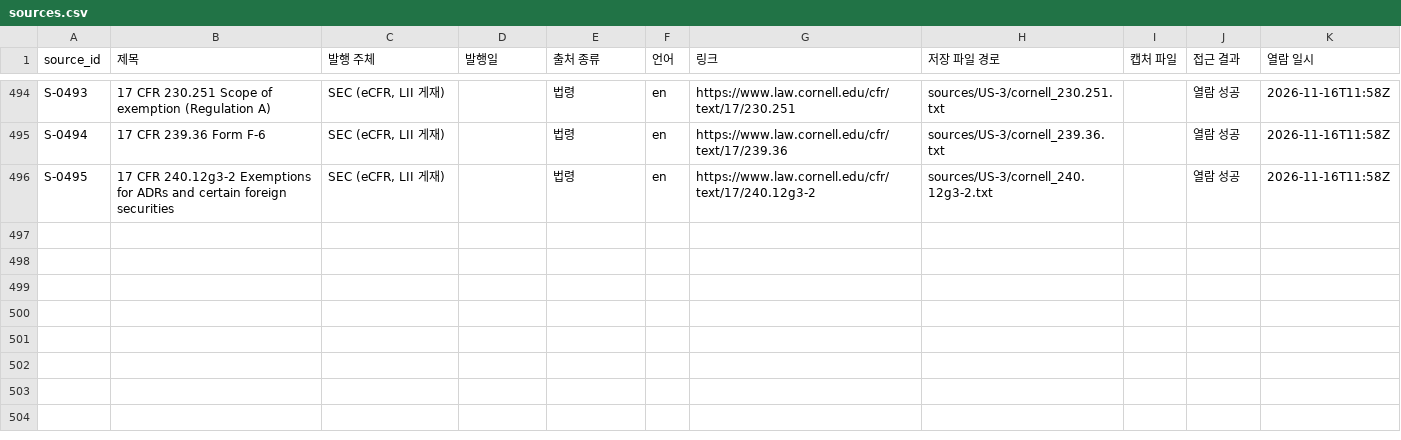
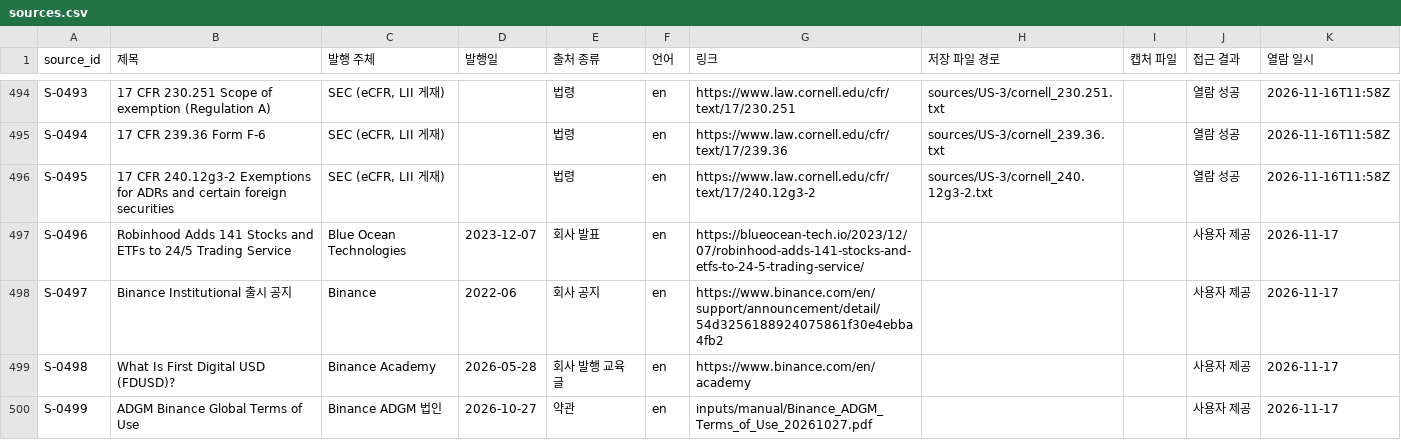
Before and after one commit to Mo-zZaAa/learning_tokens, a CSV file: db/sources.csv, drawn as a sheet; only a part is shown, gaps mark what is left out.

```diff
--- a/db/sources.csv
+++ b/db/sources.csv
@@ -496 +496,5 @@ S-0494,17 CFR 239.36 Form F-6,"SEC (eCFR, LII 게재)",,법령,en,https://www.la
 S-0495,17 CFR 240.12g3-2 Exemptions for ADRs and certain foreign securities,"SEC (eCFR, LII 게재)",,법령,en,https://www.law.cornell.edu/cfr/text/17/240.12g3-2,sources/US-3/cornell_240.12g3-2.txt,,열람 성공,2026-11-16T11:58Z
+S-0496,Robinhood Adds 141 Stocks and ETFs to 24/5 Trading Service,Blue Ocean Technologies,2023-12-07,회사 발표,en,https://blueocean-tech.io/2023/12/07/robinhood-adds-141-stocks-and-etfs-to-24-5-trading-service/,,,사용자 제공,2026-11-17
+S-0497,Binance Institutional 출시 공지,Binance,2022-06,회사 공지,en,https://www.binance.com/en/support/announcement/detail/54d3256188924075861f30e4ebba4fb2,,,사용자 제공,2026-11-17
+S-0498,What Is First Digital USD (FDUSD)?,Binance Academy,2026-05-28,회사 발행 교육 글,en,https://www.binance.com/en/academy,,,사용자 제공,2026-11-17
+S-0499,ADGM Binance Global Terms of Use,Binance ADGM 법인,2026-10-27,약관,en,inputs/manual/Binance_ADGM_Terms_of_Use_20261027.pdf,,,사용자 제공,2026-11-17
```
Also changed, not shown: db/_fact_id_map.csv, db/facts.csv, 14 other files.
